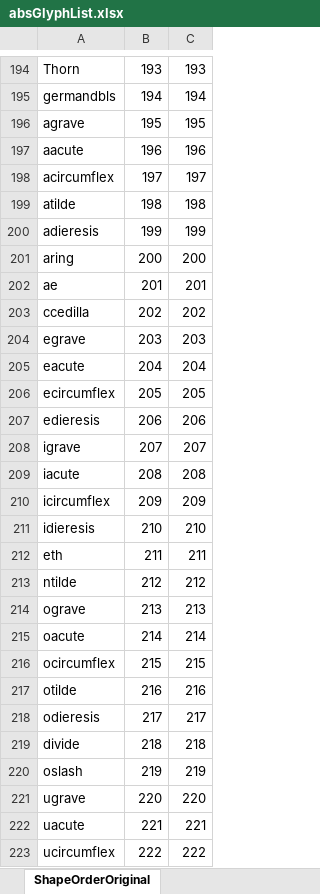
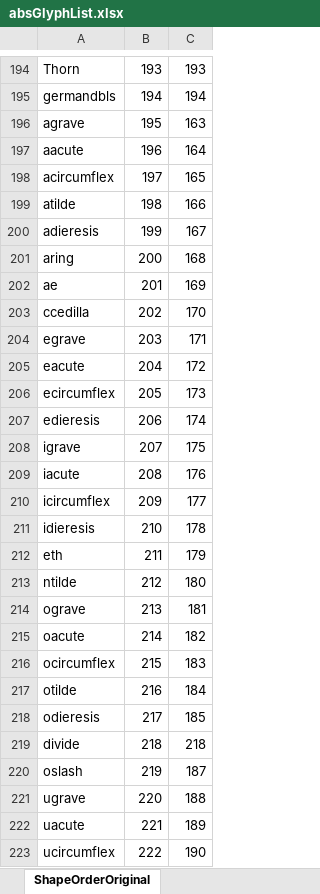
Before and after one commit to silnrsi/font-arab-tools, an Excel workbook: absGlyphList/absGlyphList.xlsx, sheet ShapeOrderOriginal, drawn as a sheet; only a part is shown, gaps mark what is left out; values as stored, in another font and other column widths than the file's, no borders; the diff covers the shown part only; the diff names each change by its address in the sheet, - before the commit and + after, or states it on an @@ line.

```diff
--- a/absGlyphList/absGlyphList.xlsx (sheet ShapeOrderOriginal)
+++ b/absGlyphList/absGlyphList.xlsx (sheet ShapeOrderOriginal)
-C196: 195
+C196: 163
-C197: 196
+C197: 164
-C198: 197
+C198: 165
-C199: 198
+C199: 166
-C200: 199
+C200: 167
-C201: 200
+C201: 168
-C202: 201
+C202: 169
-C203: 202
+C203: 170
-C204: 203
+C204: 171
-C205: 204
+C205: 172
-C206: 205
+C206: 173
-C207: 206
+C207: 174
-C208: 207
+C208: 175
-C209: 208
+C209: 176
-C210: 209
+C210: 177
-C211: 210
+C211: 178
-C212: 211
+C212: 179
-C213: 212
+C213: 180
-C214: 213
+C214: 181
-C215: 214
+C215: 182
-C216: 215
+C216: 183
-C217: 216
+C217: 184
-C218: 217
+C218: 185
-C220: 219
+C220: 187
-C221: 220
+C221: 188
-C222: 221
+C222: 189
-C223: 222
+C223: 190
```
Also changed, not shown: 33 edited cells elsewhere in this sheet, sheet absGlyphList, formulas that keep their value, charts or pictures, 1 other file.
